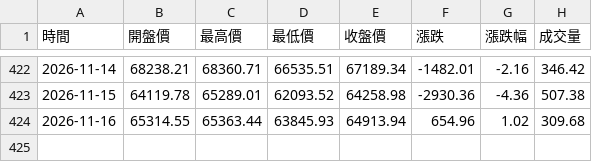
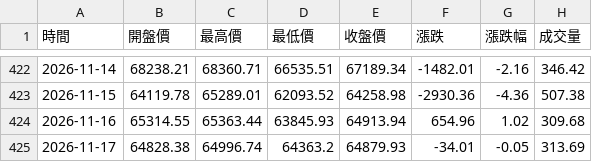
Before and after one commit to hawk82508-cloud/major-indices-portal, a CSV file: data/BTC/raw_daily.csv, drawn as a sheet; only a part is shown, gaps mark what is left out.

```diff
--- a/data/BTC/raw_daily.csv
+++ b/data/BTC/raw_daily.csv
@@ -424 +424,2 @@
 2026-11-16,65314.55,65363.44,63845.93,64913.94,654.96,1.02,309.68
+2026-11-17,64828.38,64996.74,64363.2,64879.93,-34.01,-0.05,313.69
```
Also changed, not shown: data/BTC/raw_monthly.csv, data/DXY/raw_daily.csv, 26 other files.
